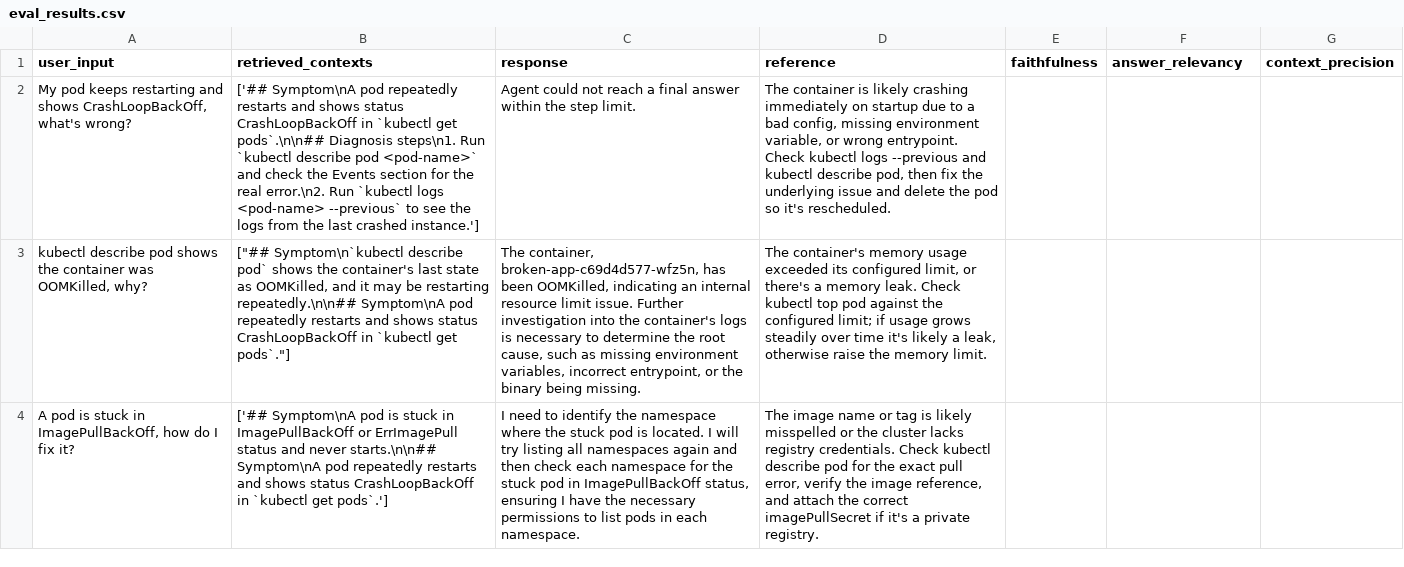
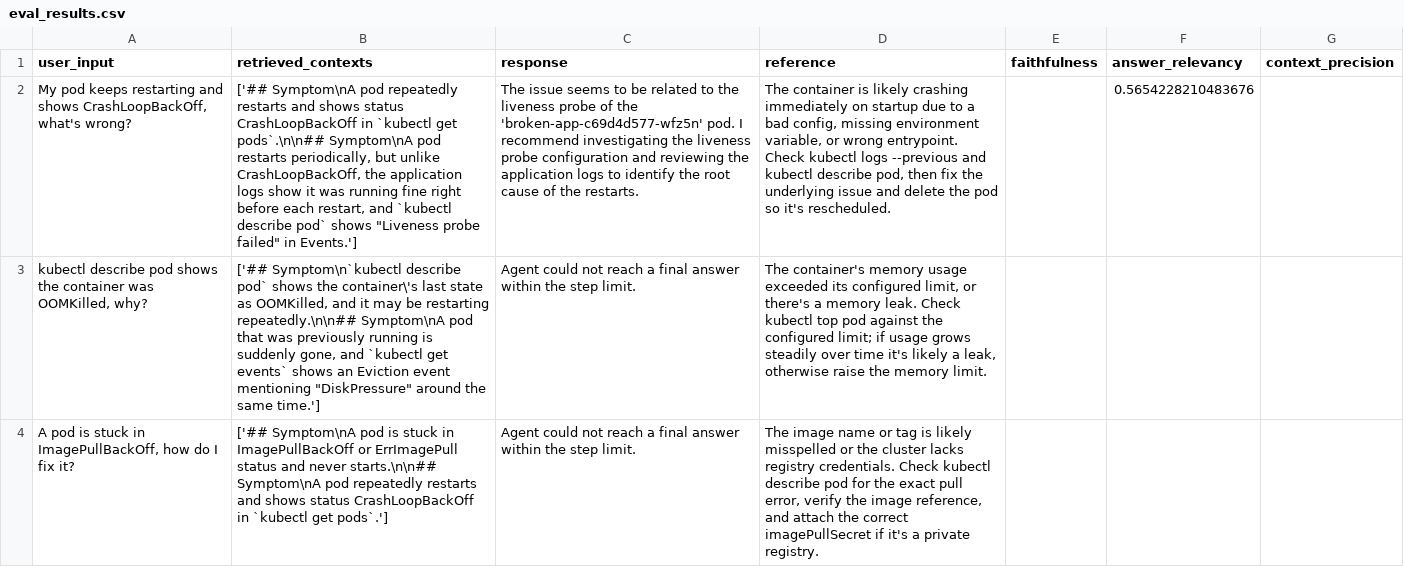
Before and after one commit to sh3r4zhassan/ai-ops-copilot, a CSV file: eval_results.csv, drawn as a sheet; only a part is shown; the diff covers the shown part only; the diff names each change by its address in the sheet, - before the commit and + after, or states it on an @@ line.

Commit message:
Expand runbook corpus and fine-tuning dataset, add comparison eval results

```diff
--- a/eval_results.csv
+++ b/eval_results.csv
-B2 (retrieved_contexts): …get pods`.\n\n## Diagnosis steps\n1. Run `kubectl describe pod <pod-name>` and check the Events section for the real error.\n2. Run `kubectl logs <pod-name> --previous` to see the logs from the last crashed instance.']
+B2 (retrieved_contexts): …get pods`.\n\n## Symptom\nA pod restarts periodically, but unlike CrashLoopBackOff, the application logs show it was running fine right before each restart, and `kubectl describe pod` shows "Liveness probe failed" in Events.']
-C2 (response): Agent could not reach a final answer within the step limit.
+C2 (response): The issue seems to be related to the liveness probe of the 'broken-app-c69d4d577-wfz5n' pod. I recommend investigating the liveness probe configuration and reviewing the application logs to identify the root cause of the restarts.
-F2 (answer_relevancy): (empty)
+F2 (answer_relevancy): 0.5654228210483676
-B3 (retrieved_contexts): ["## Symptom\n`kubectl describe pod` shows the container's last state as OOMKilled, and it may be restarting repeatedly.\n\n## Symptom\nA pod repeatedly restarts and shows status CrashLoopBackOff in `kubectl get pods`."]
+B3 (retrieved_contexts): ['## Symptom\n`kubectl describe pod` shows the container\'s last state as OOMKilled, and it may be restarting repeatedly.\n\n## Symptom\nA pod that was previously running is suddenly gone, and `kubectl get events` shows an Eviction event mentioning "DiskPressure" around the same time.']
-C3 (response): The container, broken-app-c69d4d577-wfz5n, has been OOMKilled, indicating an internal resource limit issue. Further investigation into the container's logs is necessary to determine the root cause, such as missing environment variables, incorrect entrypoint, or the binary being missing.
+C3 (response): Agent could not reach a final answer within the step limit.
-C4 (response): I need to identify the namespace where the stuck pod is located. I will try listing all namespaces again and then check each namespace for the stuck pod in ImagePullBackOff status, ensuring I have the necessary permissions to list pods in each namespace.
+C4 (response): Agent could not reach a final answer within the step limit.
```
Also changed, not shown: 6 edited cells elsewhere in this file, 11 other files.
